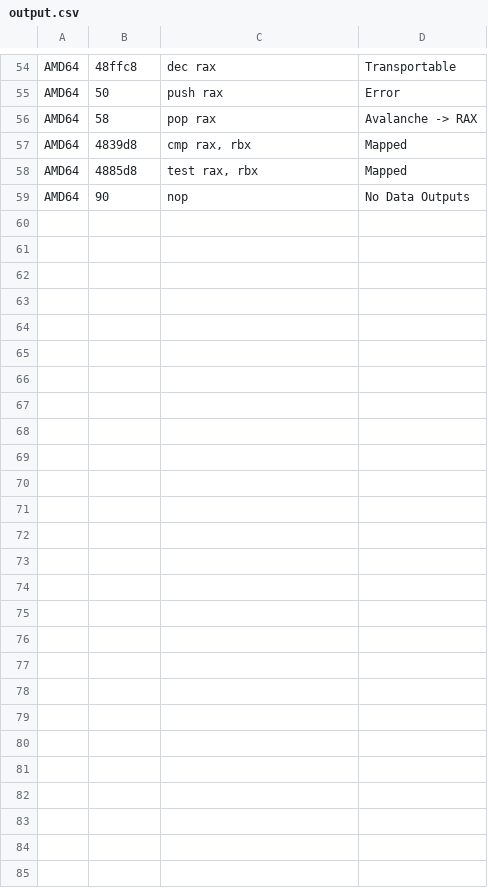
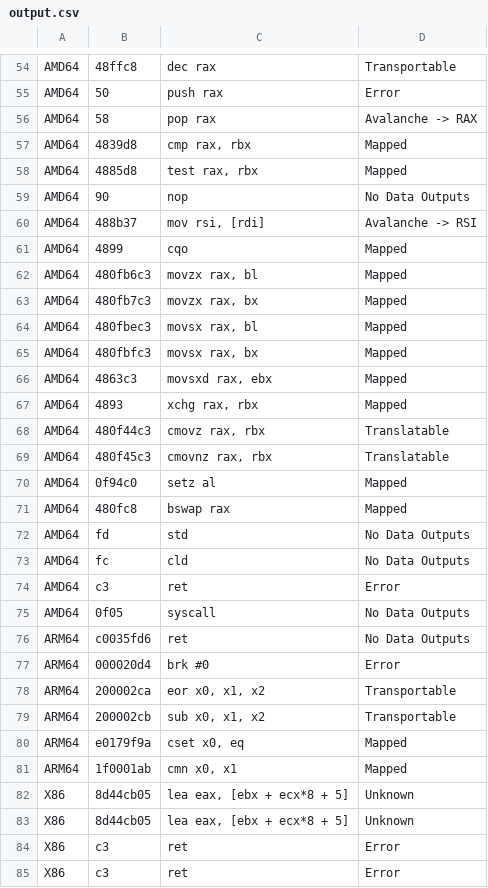
Before and after one commit to toby-bro/taintinduce, a CSV file: taintinduce/classifier/progression/output.csv, drawn as a sheet; only a part is shown, gaps mark what is left out.

```diff
--- a/taintinduce/classifier/progression/output.csv
+++ b/taintinduce/classifier/progression/output.csv
@@ -59 +59,27 @@ AMD64|4885d8|test rax, rbx|Mapped
 AMD64|90|nop|No Data Outputs
+AMD64|488b37|mov rsi, [rdi]|Avalanche -> RSI
+AMD64|4899|cqo|Mapped
+AMD64|480fb6c3|movzx rax, bl|Mapped
+AMD64|480fb7c3|movzx rax, bx|Mapped
+AMD64|480fbec3|movsx rax, bl|Mapped
+AMD64|480fbfc3|movsx rax, bx|Mapped
+AMD64|4863c3|movsxd rax, ebx|Mapped
+AMD64|4893|xchg rax, rbx|Mapped
+AMD64|480f44c3|cmovz rax, rbx|Translatable
+AMD64|480f45c3|cmovnz rax, rbx|Translatable
+AMD64|0f94c0|setz al|Mapped
+AMD64|480fc8|bswap rax|Mapped
+AMD64|fd|std|No Data Outputs
+AMD64|fc|cld|No Data Outputs
+AMD64|c3|ret|Error
+AMD64|0f05|syscall|No Data Outputs
+ARM64|c0035fd6|ret|No Data Outputs
+ARM64|000020d4|brk #0|Error
+ARM64|200002ca|eor x0, x1, x2|Transportable
+ARM64|200002cb|sub x0, x1, x2|Transportable
+ARM64|e0179f9a|cset x0, eq|Mapped
+ARM64|1f0001ab|cmn x0, x1|Mapped
+X86|8d44cb05|lea eax, [ebx + ecx*8 + 5]|Unknown
+X86|8d44cb05|lea eax, [ebx + ecx*8 + 5]|Unknown
+X86|c3|ret|Error
+X86|c3|ret|Error
```
Also changed, not shown: taintinduce/classifier/progression/input.csv, 1 other file.
